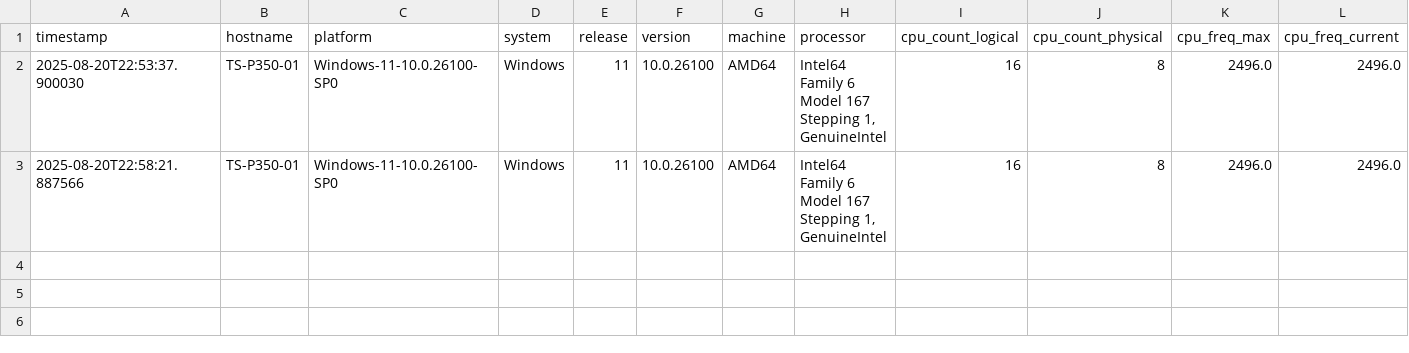
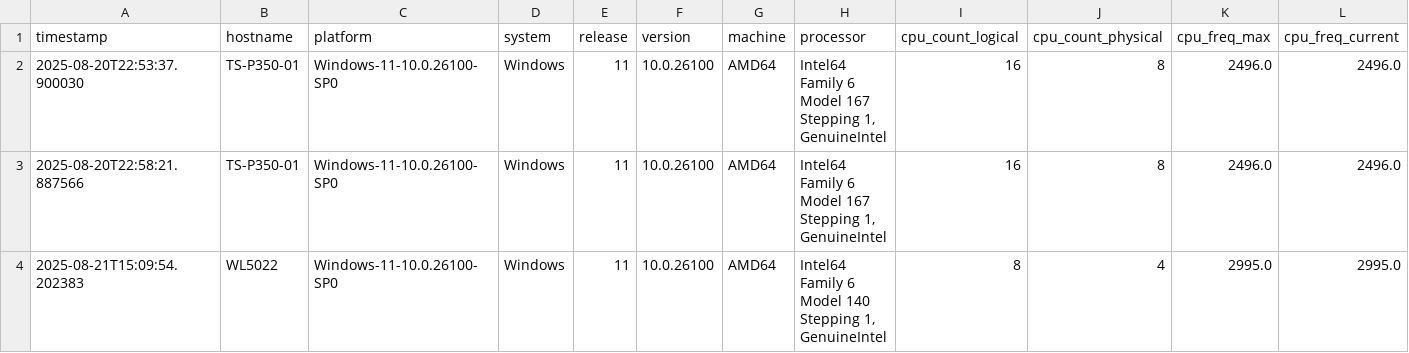
Before and after one commit to lcabrp/threat_detection_pipeline, a CSV file: data/benchmark_results.csv, drawn as a sheet; only a part is shown; rows hold the shown columns only; the diff names each change by its address in the sheet, - before the commit and + after, or states it on an @@ line.

Commit message:
One more benchmark

```diff
--- a/data/benchmark_results.csv
+++ b/data/benchmark_results.csv
+row 4: 2025-08-21T15:09:54.202383 | WL5022 | Windows-11-10.0.26100-SP0 | Windows | 11 | 10.0.26100 | AMD64 | Intel64 Family 6 Model 140 Stepping 1, GenuineIntel | 8 | 4 | 2995.0 | 2995.0
```
